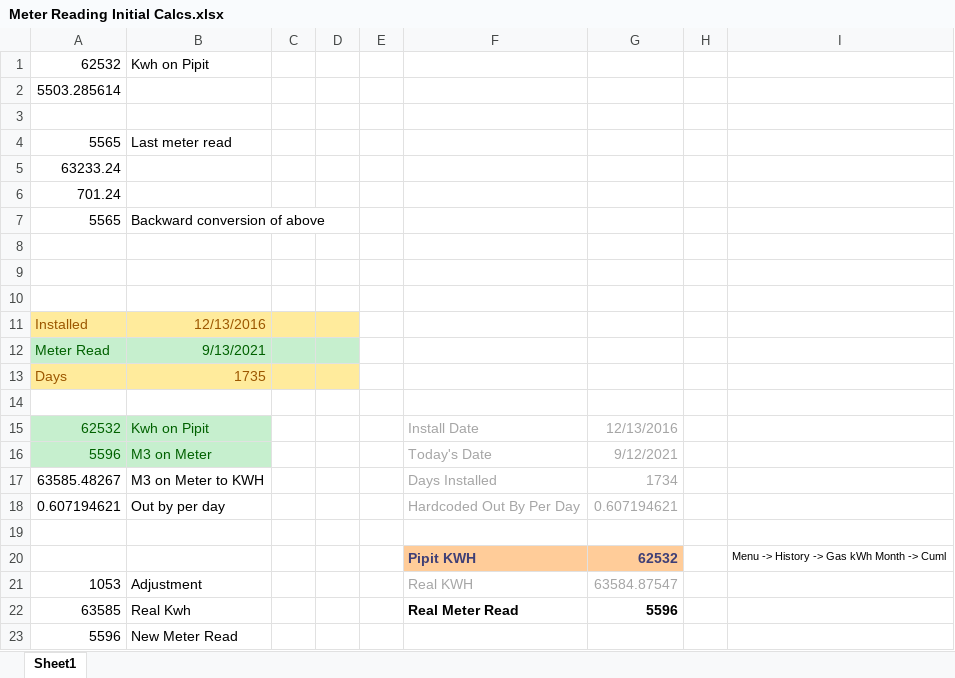
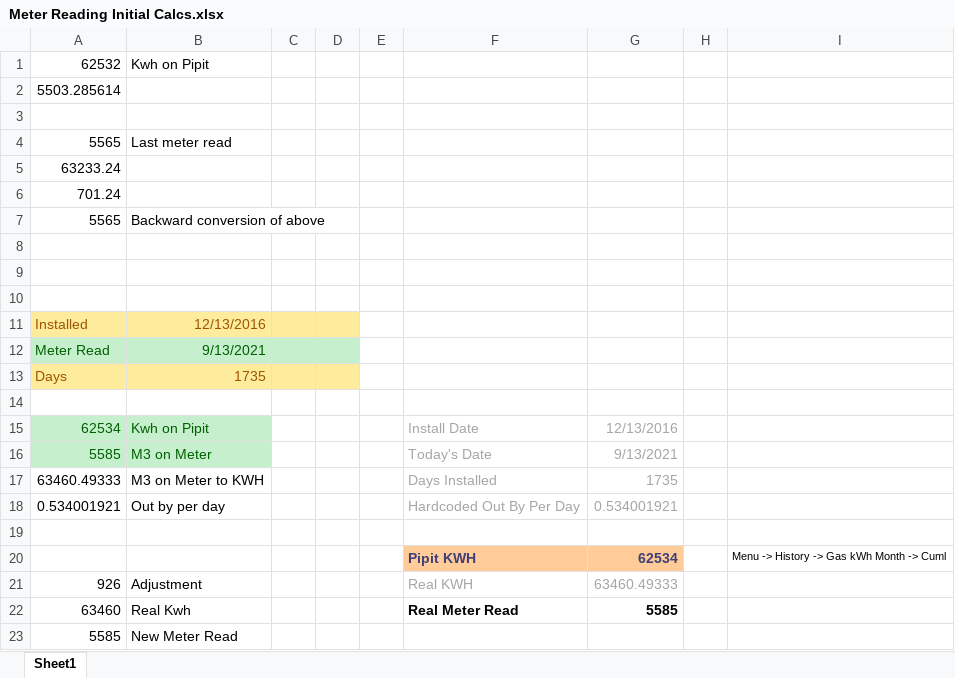
Before and after one commit to meesterturner/PipitGasConversion, an Excel workbook: Meter Reading Initial Calcs.xlsx, sheet Sheet1, drawn as a sheet; values as stored, in another font and other column widths than the file's, no borders; the diff names each change by its address in the sheet, - before the commit and + after, or states it on an @@ line.

```diff
--- a/Meter Reading Initial Calcs.xlsx (sheet Sheet1)
+++ b/Meter Reading Initial Calcs.xlsx (sheet Sheet1)
-A15: 62532
+A15: 62534
-A16: 5596
+A16: 5585
-G16: 9/12/2021
+G16: 9/13/2021
-A17: 63585.48267
+A17: 63460.49333
-G17: 1734
+G17: 1735
-A18: 0.607194621
+A18: 0.534001921
-G18: 0.607194621
+G18: 0.534001921
-G20: 62532
+G20: 62534
-A21: 1053
+A21: 926
-G21: 63584.87547
+G21: 63460.49333
-A22: 63585
+A22: 63460
-G22: 5596
+G22: 5585
-A23: 5596
+A23: 5585
```
Also changed, not shown: 2 other files.
